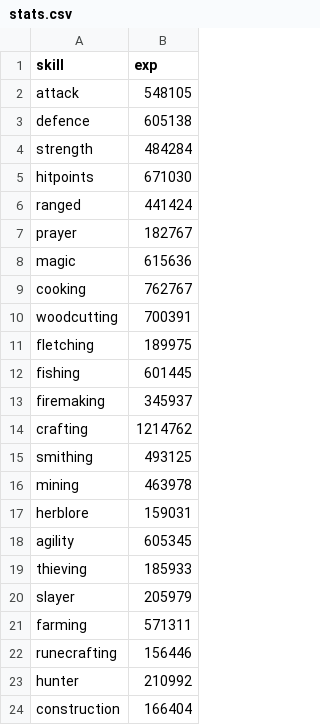
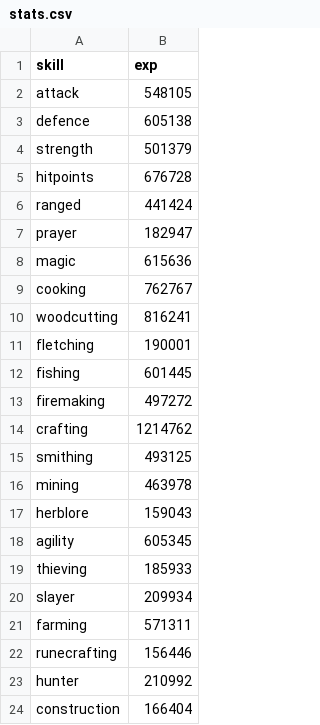
Before and after one commit to roaclark/rs-stats, a CSV file: data/stats.csv, drawn as a sheet.

Commit message:
Stats

```diff
--- a/data/stats.csv
+++ b/data/stats.csv
@@ -3,12 +3,12 @@ attack,548105
 defence,605138
-strength,484284
-hitpoints,671030
+strength,501379
+hitpoints,676728
 ranged,441424
-prayer,182767
+prayer,182947
 magic,615636
 cooking,762767
-woodcutting,700391
-fletching,189975
+woodcutting,816241
+fletching,190001
 fishing,601445
-firemaking,345937
+firemaking,497272
 crafting,1214762
@@ -16,6 +16,6 @@ smithing,493125
 mining,463978
-herblore,159031
+herblore,159043
 agility,605345
 thieving,185933
-slayer,205979
+slayer,209934
 farming,571311
```
